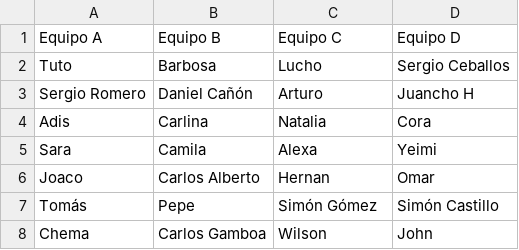
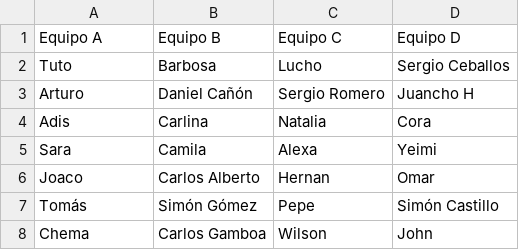
Before and after one commit to sergioromero1/torneo, a CSV file: distribucion_3.csv, drawn as a sheet.

```diff
--- a/distribucion_3.csv
+++ b/distribucion_3.csv
@@ -2,3 +2,3 @@ Equipo A,Equipo B,Equipo C,Equipo D
 Tuto,Barbosa,Lucho,Sergio Ceballos
-Sergio Romero,Daniel Cañón,Arturo,Juancho H
+Arturo,Daniel Cañón,Sergio Romero,Juancho H
 Adis,Carlina,Natalia,Cora
@@ -6,3 +6,3 @@ Sara,Camila,Alexa,Yeimi
 Joaco,Carlos Alberto,Hernan,Omar
-Tomás,Pepe,Simón Gómez,Simón Castillo
+Tomás,Simón Gómez,Pepe,Simón Castillo
 Chema,Carlos Gamboa,Wilson,John
```
Also changed, not shown: distribucion_2.csv.
